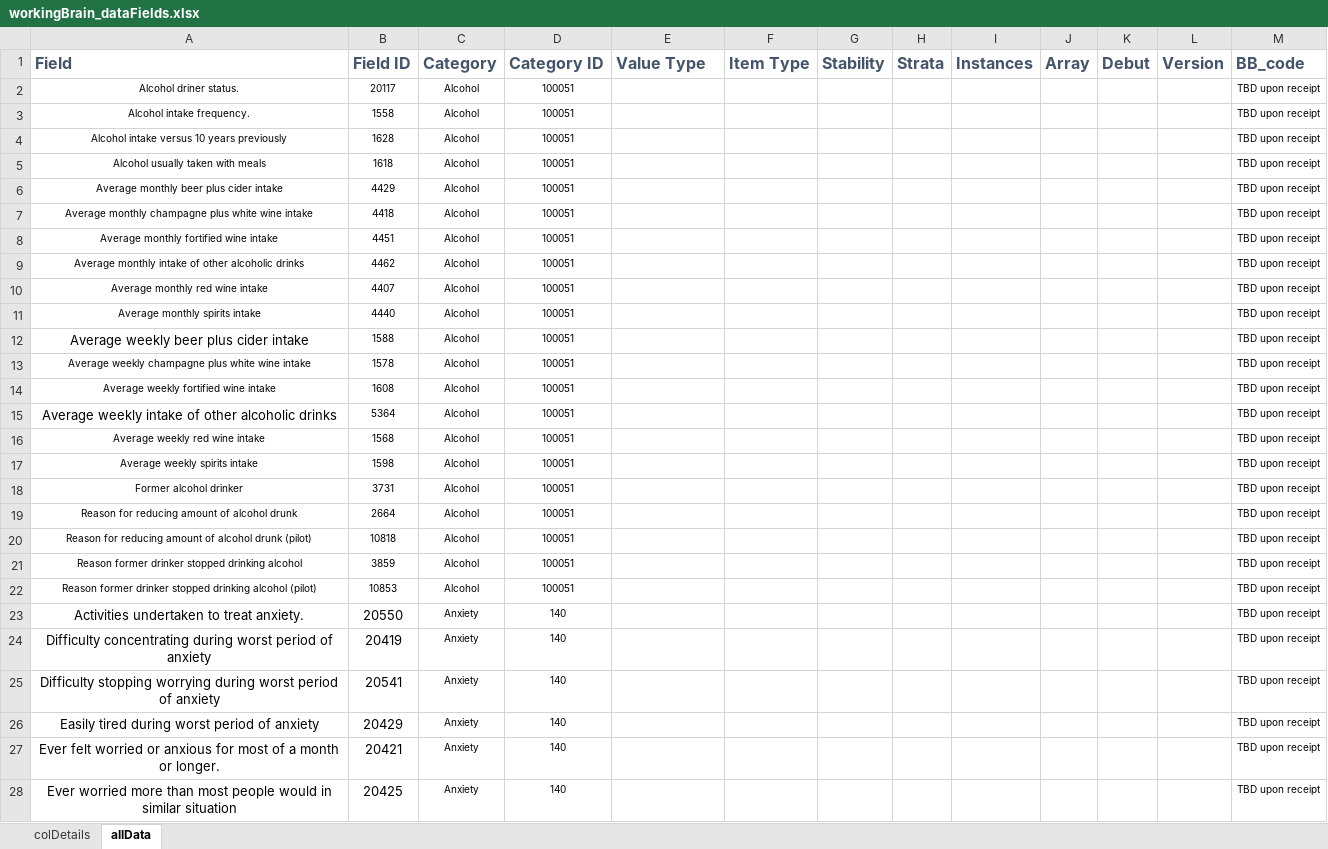
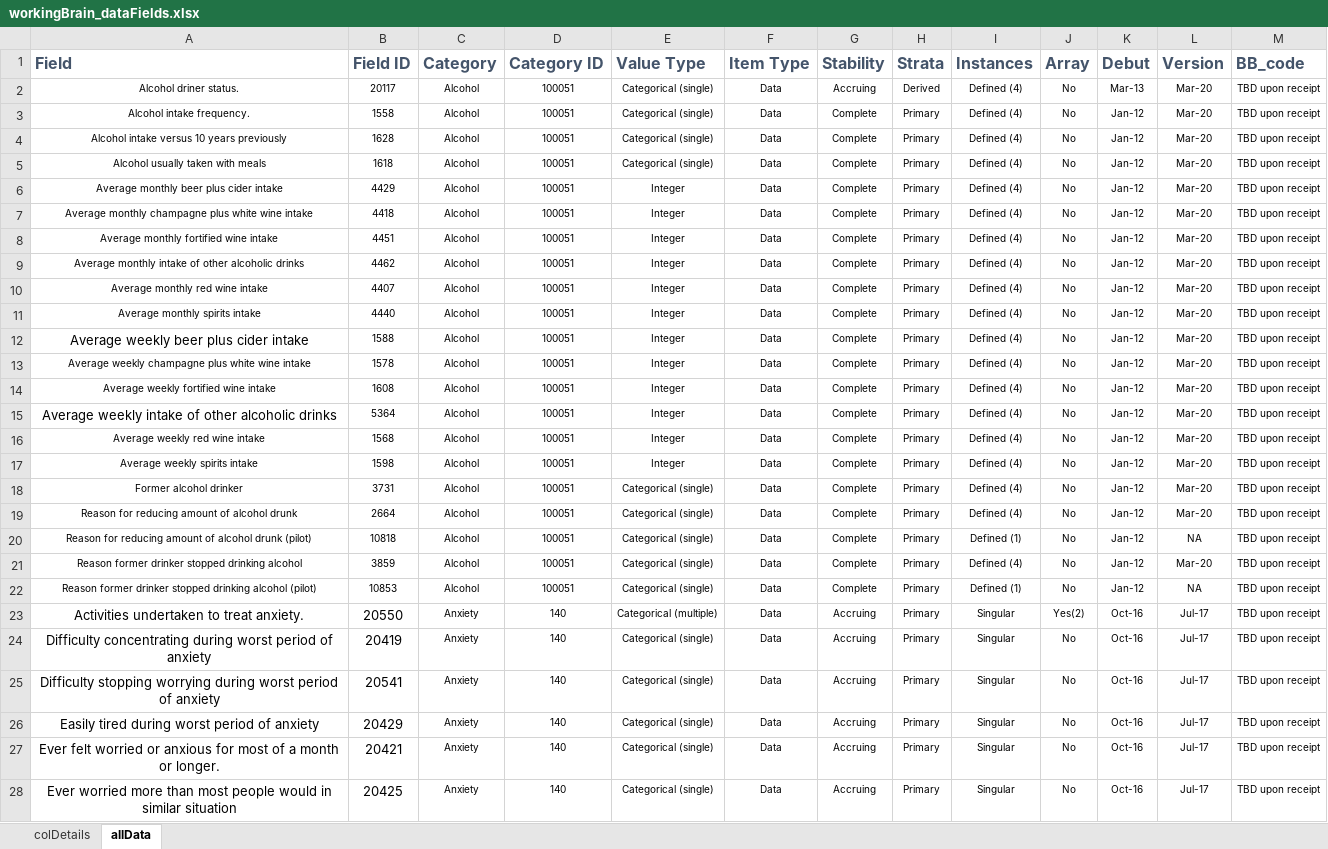
Before and after one commit to factitious/raeBiobank_workingBrain, an Excel workbook: RR/workingBrain_dataFields.xlsx, sheet allData, drawn as a sheet; only a part is shown; values as stored, in another font and other column widths than the file's, no borders; the diff covers the shown part only; the diff names each change by its address in the sheet, - before the commit and + after, or states it on an @@ line.

Commit message:
Update workingBrain_dataFields.xlsx

```diff
--- a/RR/workingBrain_dataFields.xlsx (sheet allData)
+++ b/RR/workingBrain_dataFields.xlsx (sheet allData)
-E2:E5 (Value Type): (empty)
+E2:E5 (Value Type): Categorical (single)
-F2:F28 (Item Type): (empty)
+F2:F28 (Item Type): Data
-G2 (Stability): (empty)
+G2 (Stability): Accruing
-H2 (Strata): (empty)
+H2 (Strata): Derived
-I2:I19 (Instances): (empty)
+I2:I19 (Instances): Defined (4)
-J2:J22 (Array): (empty)
+J2:J22 (Array): No
-K2 (Debut): (empty)
+K2 (Debut): Mar-13
-L2:L19 (Version): (empty)
+L2:L19 (Version): Mar-20
-G3:G22 (Stability): (empty)
+G3:G22 (Stability): Complete
-H3:H28 (Strata): (empty)
+H3:H28 (Strata): Primary
-K3:K22 (Debut): (empty)
+K3:K22 (Debut): Jan-12
-E6:E17 (Value Type): (empty)
+E6:E17 (Value Type): Integer
-E18:E22 (Value Type): (empty)
+E18:E22 (Value Type): Categorical (single)
-I20 (Instances): (empty)
+I20 (Instances): Defined (1)
-L20 (Version): (empty)
+L20 (Version): NA
-I21 (Instances): (empty)
+I21 (Instances): Defined (4)
-L21 (Version): (empty)
+L21 (Version): Mar-20
-I22 (Instances): (empty)
+I22 (Instances): Defined (1)
-L22 (Version): (empty)
+L22 (Version): NA
-E23 (Value Type): (empty)
+E23 (Value Type): Categorical (multiple)
-G23:G28 (Stability): (empty)
+G23:G28 (Stability): Accruing
-I23:I28 (Instances): (empty)
+I23:I28 (Instances): Singular
-J23 (Array): (empty)
+J23 (Array): Yes(2)
-K23:K28 (Debut): (empty)
+K23:K28 (Debut): Oct-16
-L23:L28 (Version): (empty)
+L23:L28 (Version): Jul-17
-E24:E28 (Value Type): (empty)
+E24:E28 (Value Type): Categorical (single)
-J24:J28 (Array): (empty)
+J24:J28 (Array): No
```
Also changed, not shown: 216 edited cells elsewhere in this sheet.
